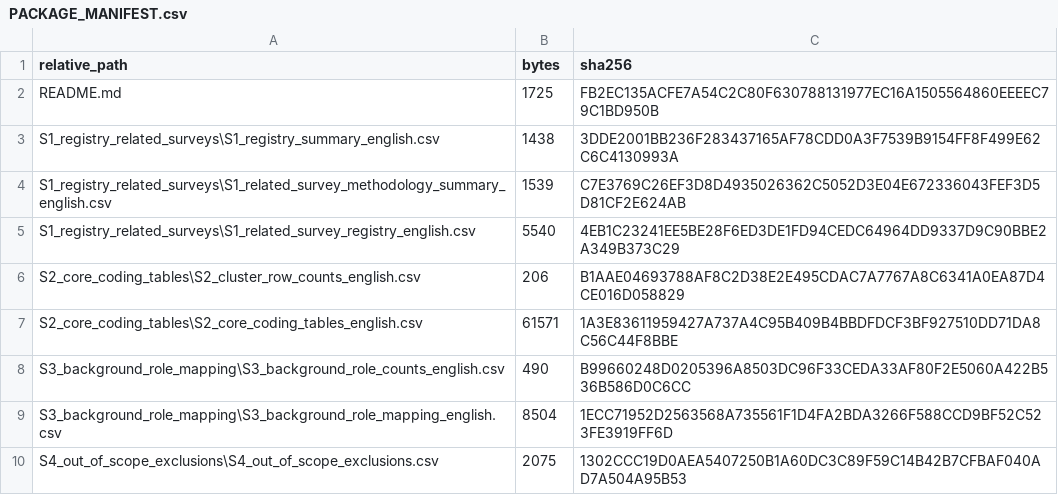
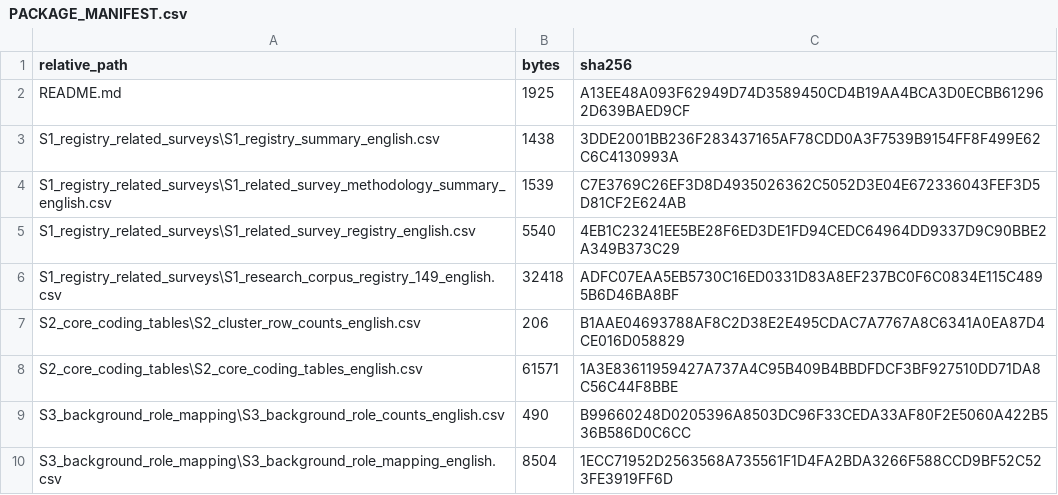
Before and after one commit to sungmoon2/agent-readable-advertising-survey-supplement, a CSV file: PACKAGE_MANIFEST.csv, drawn as a sheet; only a part is shown; the shorter side is filled out with more unchanged rows.

Commit message:
Add 149-paper research corpus registry

```diff
--- a/PACKAGE_MANIFEST.csv
+++ b/PACKAGE_MANIFEST.csv
@@ -1,3 +1,3 @@
 "relative_path","bytes","sha256"
-"README.md","1725","FB2EC135ACFE7A54C2C80F630788131977EC16A1505564860EEEEC79C1BD950B"
+"README.md","1925","A13EE48A093F62949D74D3589450CD4B19AA4BCA3D0ECBB612962D639BAED9CF"
 "S1_registry_related_surveys\S1_registry_summary_english.csv","1438","3DDE2001BB236F283437165AF78CDD0A3F7539B9154FF8F499E62C6C4130993A"
@@ -5,2 +5,3 @@
 "S1_registry_related_surveys\S1_related_survey_registry_english.csv","5540","4EB1C23241EE5BE28F6ED3DE1FD94CEDC64964DD9337D9C90BBE2A349B373C29"
+"S1_registry_related_surveys\S1_research_corpus_registry_149_english.csv","32418","ADFC07EAA5EB5730C16ED0331D83A8EF237BC0F6C0834E115C4895B6D46BA8BF"
 "S2_core_coding_tables\S2_cluster_row_counts_english.csv","206","B1AAE04693788AF8C2D38E2E495CDAC7A7767A8C6341A0EA87D4CE016D058829"
```
Also changed, not shown: 2 other files.
